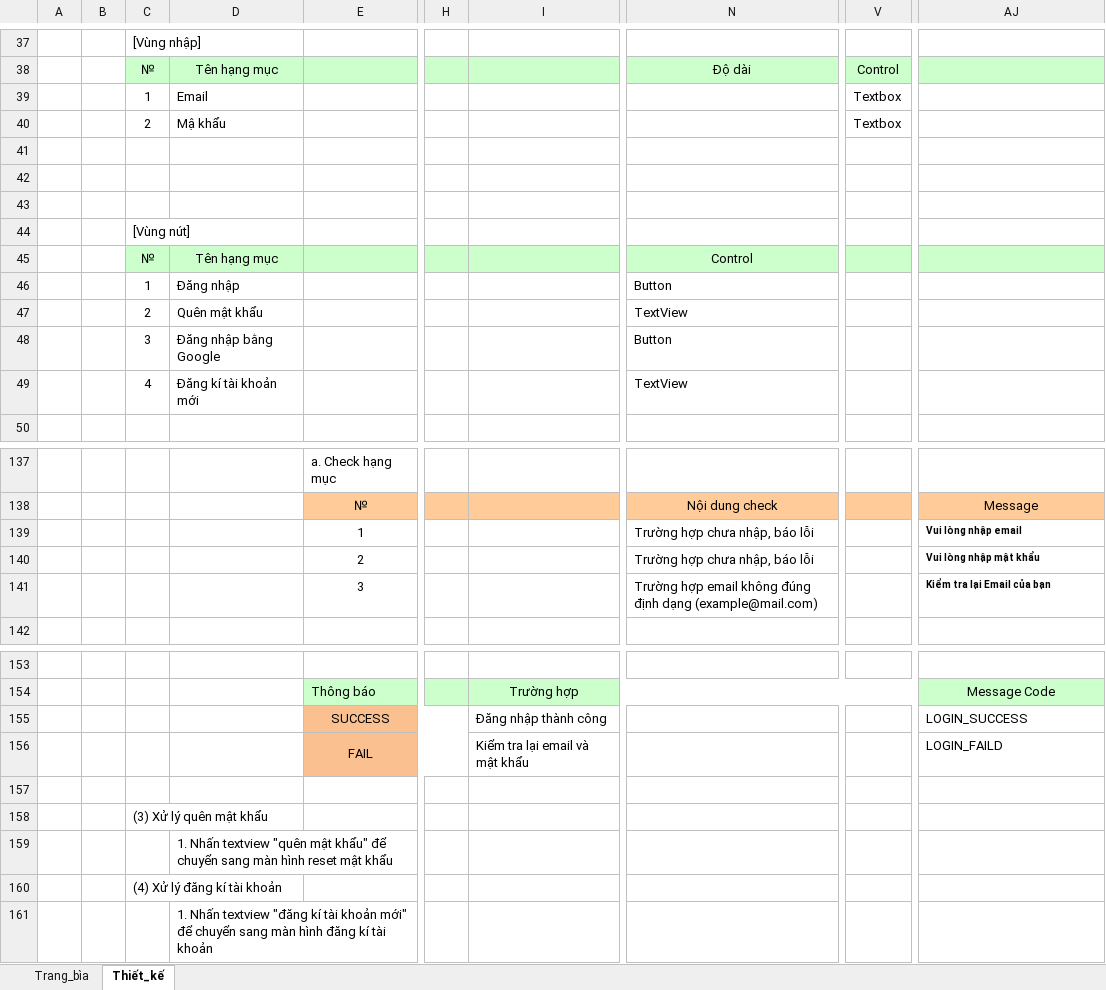
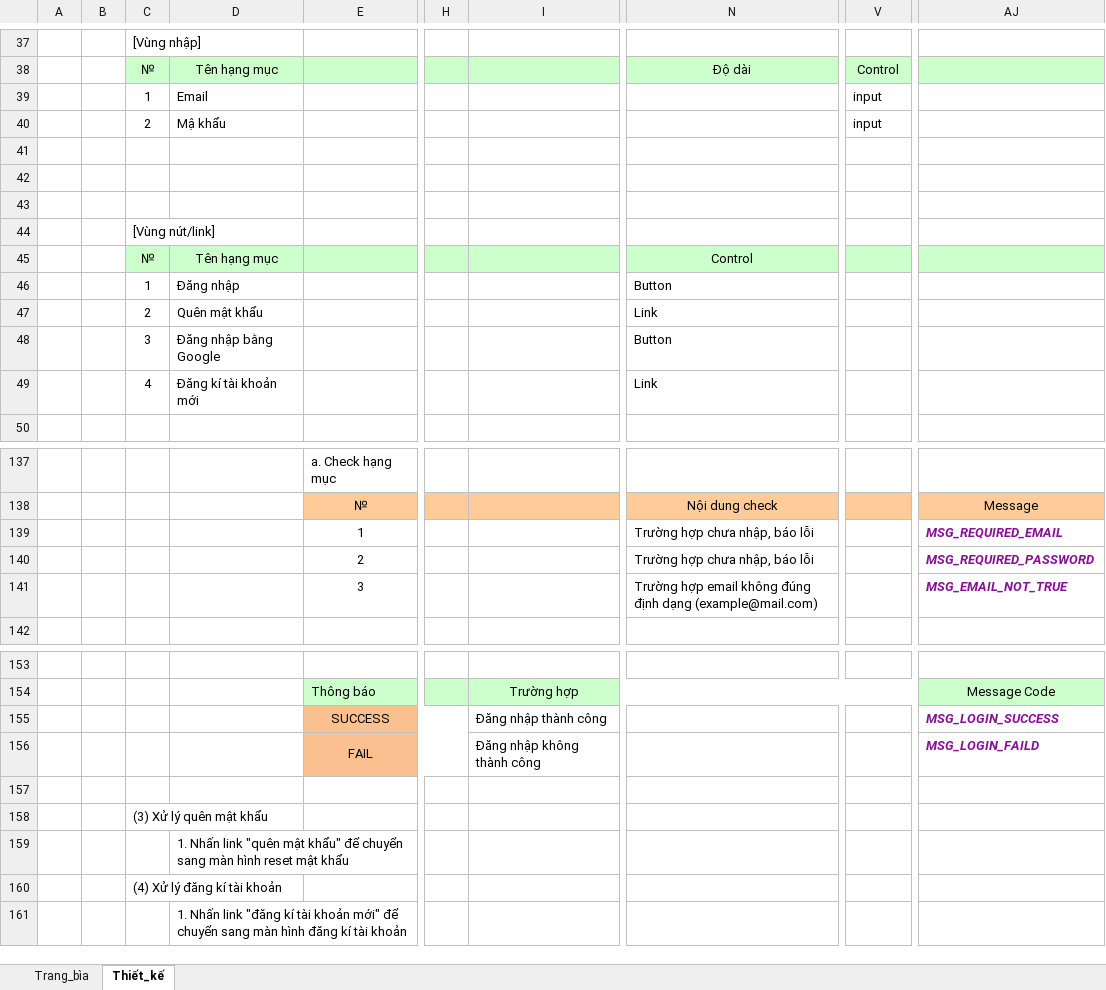
Before and after one commit to PTIT-2023/documents, an Excel workbook: Part 2/TKGD_KhachHang/AOManager_ThietKeChiTiet_LogIn.xlsx, sheet Thiết_kế, drawn as a sheet; only a part is shown, gaps mark what is left out; values as stored, in another font and other column widths than the file's, no borders; charts and pictures not drawn; the diff covers the shown part only; the diff names each change by its address in the sheet, - before the commit and + after, or states it on an @@ line.

```diff
--- a/Part 2/TKGD_KhachHang/AOManager_ThietKeChiTiet_LogIn.xlsx (sheet Thiết_kế)
+++ b/Part 2/TKGD_KhachHang/AOManager_ThietKeChiTiet_LogIn.xlsx (sheet Thiết_kế)
-V39:V40: Textbox
+V39:V40: input
-C44: [Vùng nút]
+C44: [Vùng nút/link]
-N47: TextView
+N47: Link
-N49: TextView
+N49: Link
-AJ139: Vui lòng nhập email
+AJ139: MSG_REQUIRED_EMAIL
@@ AJ139:AJ141 italic: off → on, text colour: black → #871094, text size: larger @@
-AJ140: Vui lòng nhập mật khẩu
+AJ140: MSG_REQUIRED_PASSWORD
-AJ141: Kiểm tra lại Email của bạn
+AJ141: MSG_EMAIL_NOT_TRUE
-AJ155: LOGIN_SUCCESS
+AJ155: MSG_LOGIN_SUCCESS
@@ AJ155:AJ156 italic: off → on, text colour: black → #871094, bold: off → on @@
-I156: Kiểm tra lại email và mật khẩu
+I156: Đăng nhập không thành công
-AJ156: LOGIN_FAILD
+AJ156: MSG_LOGIN_FAILD
-D159: 1. Nhấn textview "quên mật…
+D159: 1. Nhấn link "quên mật…
-D161: 1. Nhấn textview "đăng kí…
+D161: 1. Nhấn link "đăng kí…
```
Also changed, not shown: 8 edited cells elsewhere in this sheet, sheet Trang_bìa, charts or pictures, Part 2/TKGD_KhachHang/AOManager_ThietKeChiTiet_PersonalInfo.xlsx, 1 other file.
